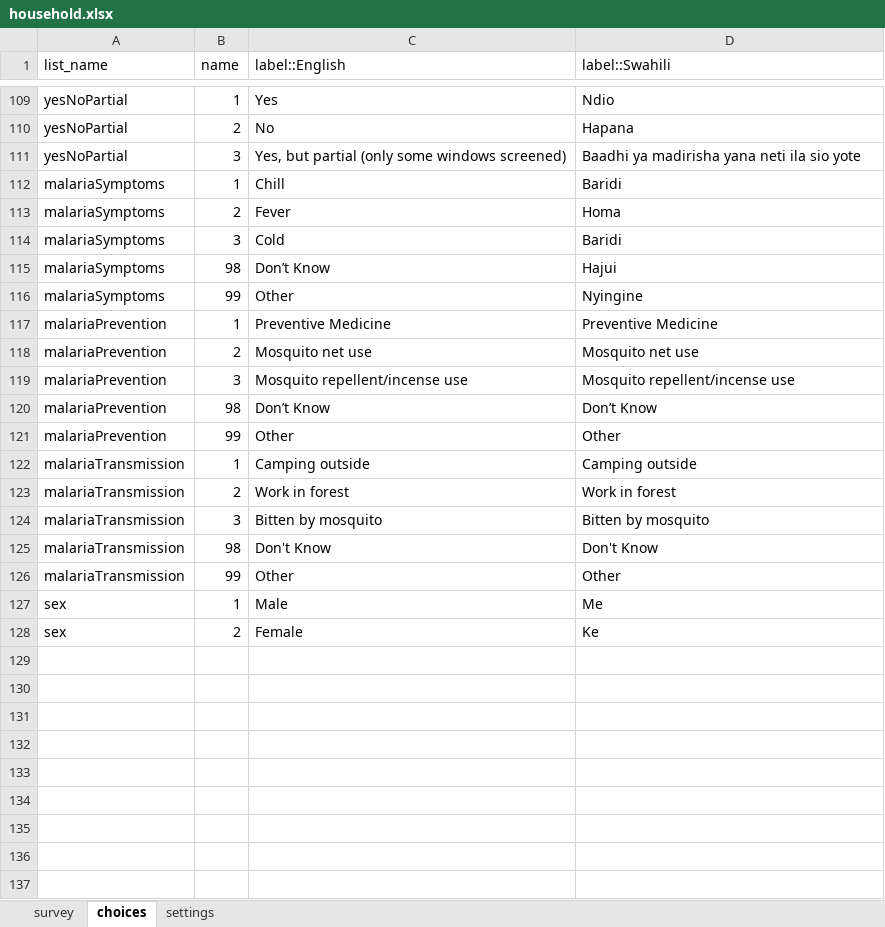
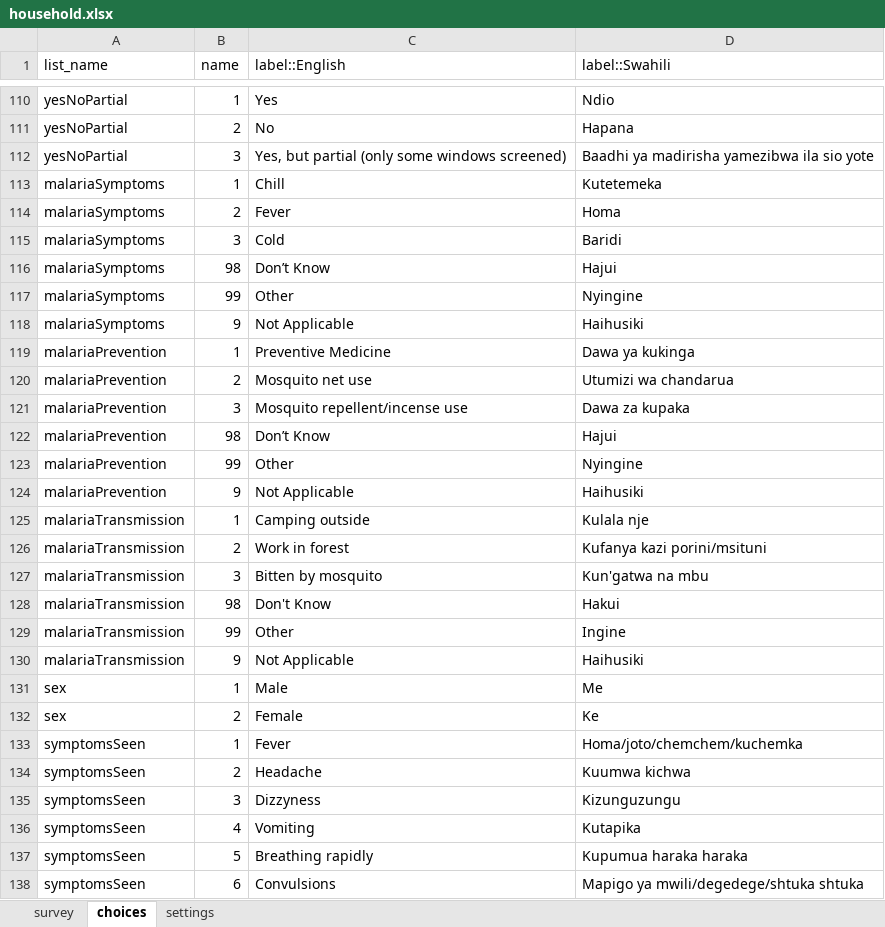
Before and after one commit to kilimba/IHI-Projects, an Excel workbook: ACOBISREM/odk forms/Household Survey/ODK Form/household.xlsx, sheet choices, drawn as a sheet; only a part is shown, gaps mark what is left out; values as stored, in another font and other column widths than the file's, no borders; addresses are those after the commit; the diff covers the shown part only; the diff names each change by its address in the sheet, - before the commit and + after, or states it on an @@ line.

```diff
--- a/ACOBISREM/odk forms/Household Survey/ODK Form/household.xlsx (sheet choices)
+++ b/ACOBISREM/odk forms/Household Survey/ODK Form/household.xlsx (sheet choices)
-D112 (label::Swahili): Baadhi ya madirisha yana neti ila sio yote
+D112 (label::Swahili): Baadhi ya madirisha yamezibwa ila sio yote
-D113 (label::Swahili): Baridi
+D113 (label::Swahili): Kutetemeka
+row 118: malariaSymptoms | 9 | Not Applicable | Haihusiki
-D119 (label::Swahili): Preventive Medicine
+D119 (label::Swahili): Dawa ya kukinga
-D120 (label::Swahili): Mosquito net use
+D120 (label::Swahili): Utumizi wa chandarua
-D121 (label::Swahili): Mosquito repellent/incense use
+D121 (label::Swahili): Dawa za kupaka
-D122 (label::Swahili): Don’t Know
+D122 (label::Swahili): Hajui
-D123 (label::Swahili): Other
+D123 (label::Swahili): Nyingine
+row 124: malariaPrevention | 9 | Not Applicable | Haihusiki
-D125 (label::Swahili): Camping outside
+D125 (label::Swahili): Kulala nje
-D126 (label::Swahili): Work in forest
+D126 (label::Swahili): Kufanya kazi porini/msituni
-D127 (label::Swahili): Bitten by mosquito
+D127 (label::Swahili): Kun'gatwa na mbu
-D128 (label::Swahili): Don't Know
+D128 (label::Swahili): Hakui
-D129 (label::Swahili): Other
+D129 (label::Swahili): Ingine
+row 130: malariaTransmission | 9 | Not Applicable | Haihusiki
+row 133: symptomsSeen | 1 | Fever | Homa/joto/chemchem/kuchemka
+row 134: symptomsSeen | 2 | Headache | Kuumwa kichwa
+row 135: symptomsSeen | 3 | Dizzyness | Kizunguzungu
+row 136: symptomsSeen | 4 | Vomiting | Kutapika
+row 137: symptomsSeen | 5 | Breathing rapidly | Kupumua haraka haraka
+row 138: symptomsSeen | 6 | Convulsions | Mapigo ya mwili/degedege/shtuka shtuka
```
Also changed, not shown: 54 added rows and 18 edited cells elsewhere in this sheet, sheet survey, sheet settings, ACOBISREM/odk forms/Health Facility Assessment/ODK Form/hf_assessment.xlsx, 8 other files.
